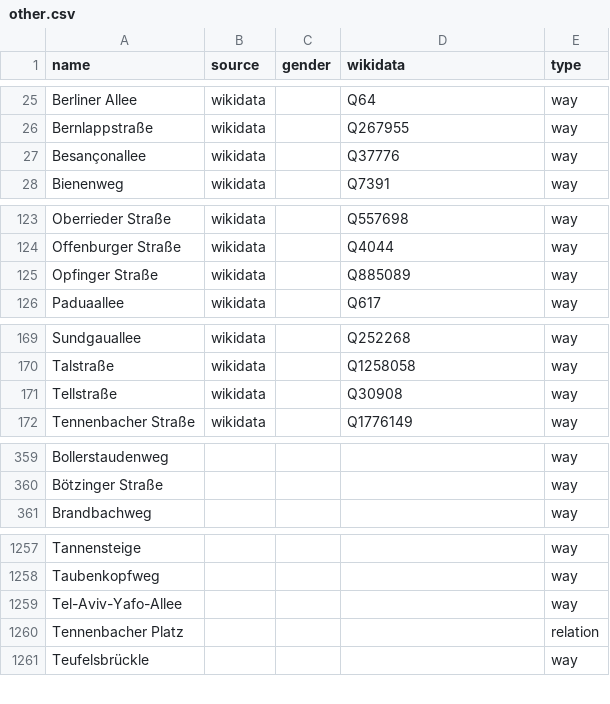
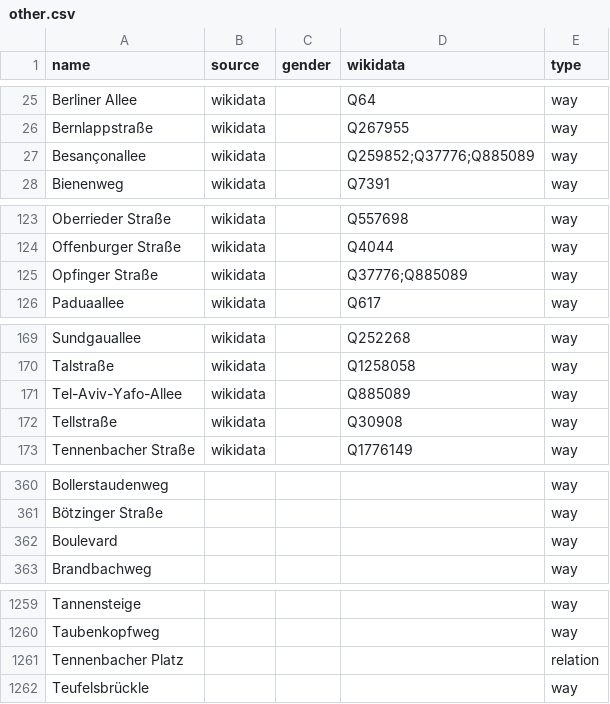
Before and after one commit to EqualStreetNames/equalstreetnames-freiburg-im-breisgau, a CSV file: data/other.csv, drawn as a sheet; only a part is shown, gaps mark what is left out; removed rows and columns are numbered as before the commit, all else as after; the diff names each change by its address in the sheet, - before the commit and + after, or states it on an @@ line.

```diff
--- a/data/other.csv
+++ b/data/other.csv
-D27 (wikidata): Q37776
+D27 (wikidata): Q259852;Q37776;Q885089
-D125 (wikidata): Q885089
+D125 (wikidata): Q37776;Q885089
+row 171: Tel-Aviv-Yafo-Allee | wikidata |  | Q885089 | way
+row 362: Boulevard |  |  |  | way
-row 1259: Tel-Aviv-Yafo-Allee |  |  |  | way
```
Also changed, not shown: 3 other files.
